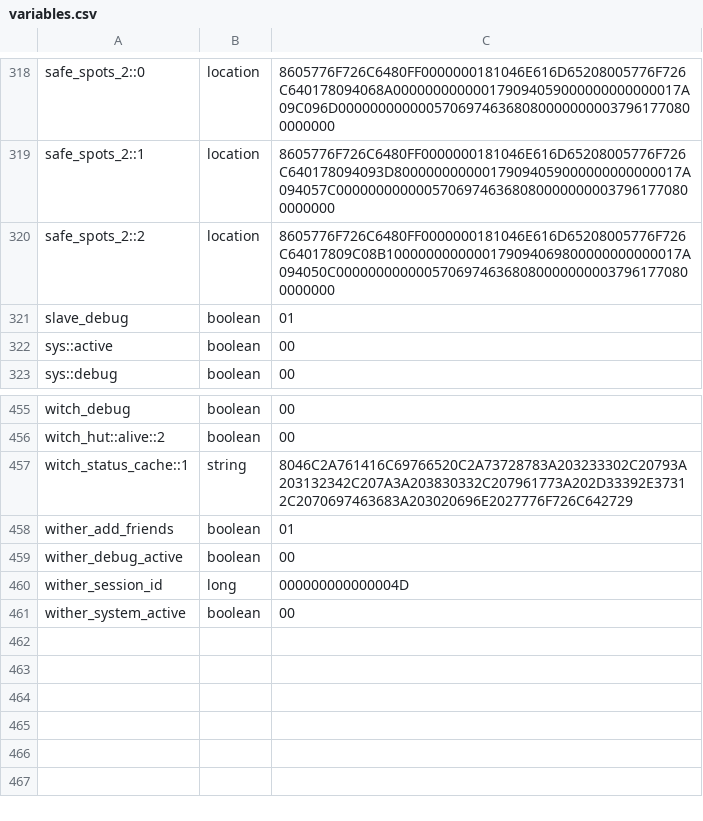
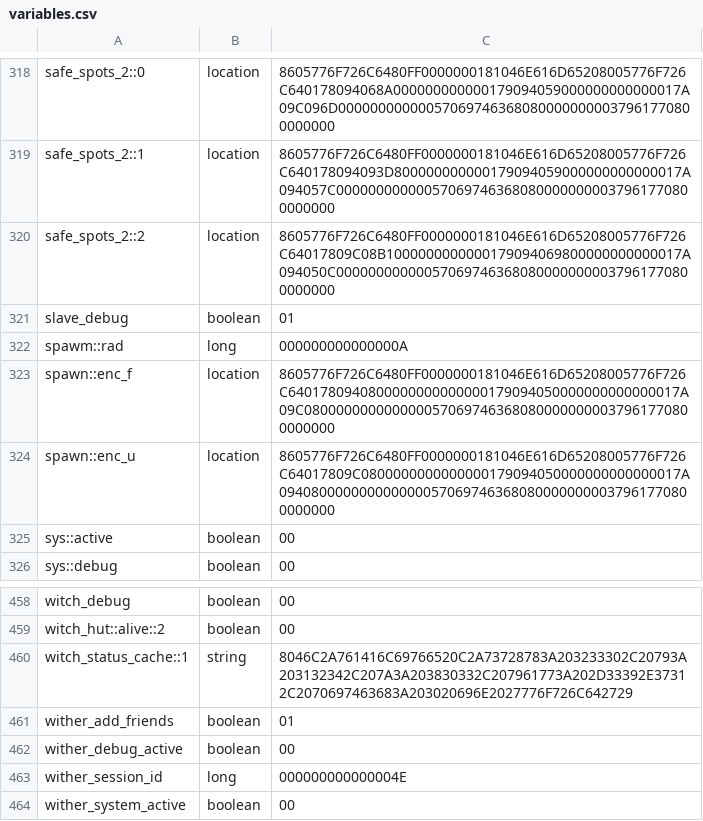
Before and after one commit to itaisinger/TwinVeils, a CSV file: servers/world server/plugins/Skript/variables.csv, drawn as a sheet; only a part is shown, gaps mark what is left out.

```diff
--- a/servers/world server/plugins/Skript/variables.csv
+++ b/servers/world server/plugins/Skript/variables.csv
@@ -321,2 +321,5 @@ safe_spots_2::2, location, 8605776F726C6480FF0000000181046E616D65208005776F726C6
 slave_debug, boolean, 01
+spawm::rad, long, 000000000000000A
+spawn::enc_f, location, 8605776F726C6480FF0000000181046E616D65208005776F726C6401780940800000000000000179094050000000000000017A09C0800000000000000570697463680800000000037961770800000000
+spawn::enc_u, location, 8605776F726C6480FF0000000181046E616D65208005776F726C64017809C0800000000000000179094050000000000000017A0940800000000000000570697463680800000000037961770800000000
 sys::active, boolean, 00
@@ -459,3 +462,3 @@ wither_add_friends, boolean, 01
 wither_debug_active, boolean, 00
-wither_session_id, long, 000000000000004D
+wither_session_id, long, 000000000000004E
 wither_system_active, boolean, 00
```
Also changed, not shown: 31 other files.
